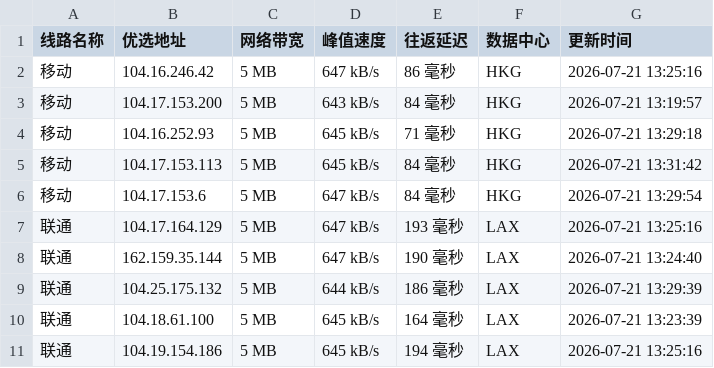
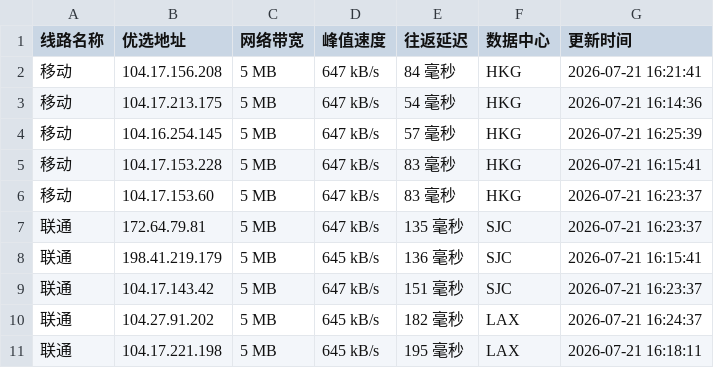
Before and after one commit to weizhe940605/cfipv4db, a CSV file: cfip.csv, drawn as a sheet; only a part is shown; the diff covers the shown part only.

```diff
--- a/cfip.csv
+++ b/cfip.csv
@@ -1,11 +1,11 @@
 线路名称,优选地址,网络带宽,峰值速度,往返延迟,数据中心,更新时间
-移动,104.16.246.42,5 MB,647 kB/s,86 毫秒,HKG,2026-07-21 13:25:16
-移动,104.17.153.200,5 MB,643 kB/s,84 毫秒,HKG,2026-07-21 13:19:57
-移动,104.16.252.93,5 MB,645 kB/s,71 毫秒,HKG,2026-07-21 13:29:18
-移动,104.17.153.113,5 MB,645 kB/s,84 毫秒,HKG,2026-07-21 13:31:42
-移动,104.17.153.6,5 MB,647 kB/s,84 毫秒,HKG,2026-07-21 13:29:54
-联通,104.17.164.129,5 MB,647 kB/s,193 毫秒,LAX,2026-07-21 13:25:16
-联通,162.159.35.144,5 MB,647 kB/s,190 毫秒,LAX,2026-07-21 13:24:40
-联通,104.25.175.132,5 MB,644 kB/s,186 毫秒,LAX,2026-07-21 13:29:39
-联通,104.18.61.100,5 MB,645 kB/s,164 毫秒,LAX,2026-07-21 13:23:39
-联通,104.19.154.186,5 MB,645 kB/s,194 毫秒,LAX,2026-07-21 13:25:16
+移动,104.17.156.208,5 MB,647 kB/s,84 毫秒,HKG,2026-07-21 16:21:41
+移动,104.17.213.175,5 MB,647 kB/s,54 毫秒,HKG,2026-07-21 16:14:36
+移动,104.16.254.145,5 MB,647 kB/s,57 毫秒,HKG,2026-07-21 16:25:39
+移动,104.17.153.228,5 MB,647 kB/s,83 毫秒,HKG,2026-07-21 16:15:41
+移动,104.17.153.60,5 MB,647 kB/s,83 毫秒,HKG,2026-07-21 16:23:37
+联通,172.64.79.81,5 MB,647 kB/s,135 毫秒,SJC,2026-07-21 16:23:37
+联通,198.41.219.179,5 MB,645 kB/s,136 毫秒,SJC,2026-07-21 16:15:41
+联通,104.17.143.42,5 MB,647 kB/s,151 毫秒,SJC,2026-07-21 16:23:37
+联通,104.27.91.202,5 MB,645 kB/s,182 毫秒,LAX,2026-07-21 16:24:37
+联通,104.17.221.198,5 MB,645 kB/s,195 毫秒,LAX,2026-07-21 16:18:11
```
Also changed, not shown: 1 added row, 1 removed row and 14 edited cells elsewhere in this file, 1 other file.
